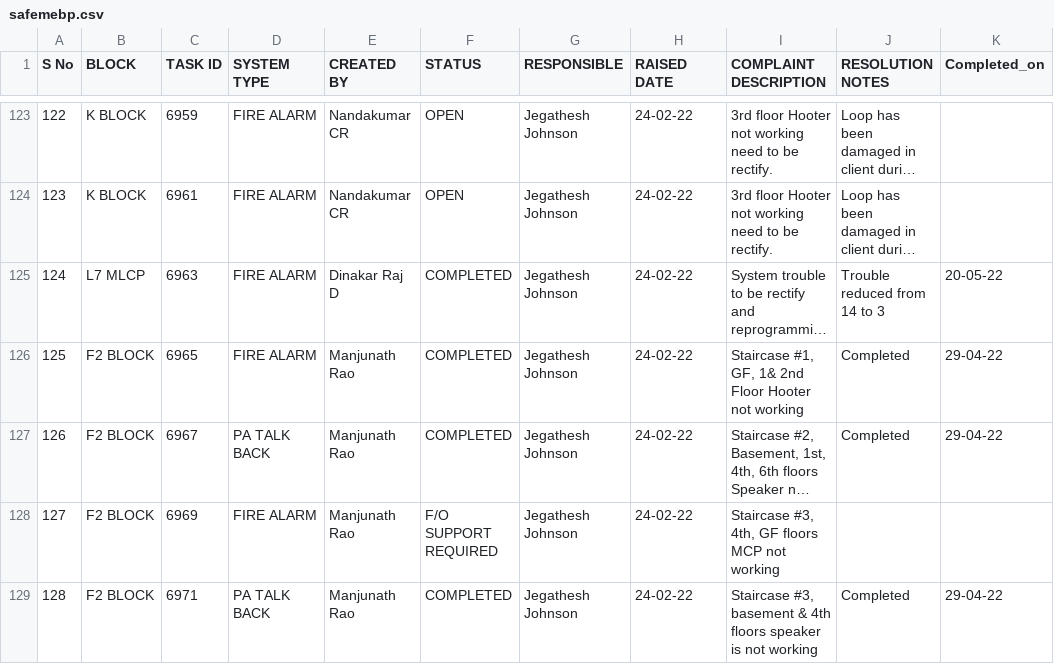
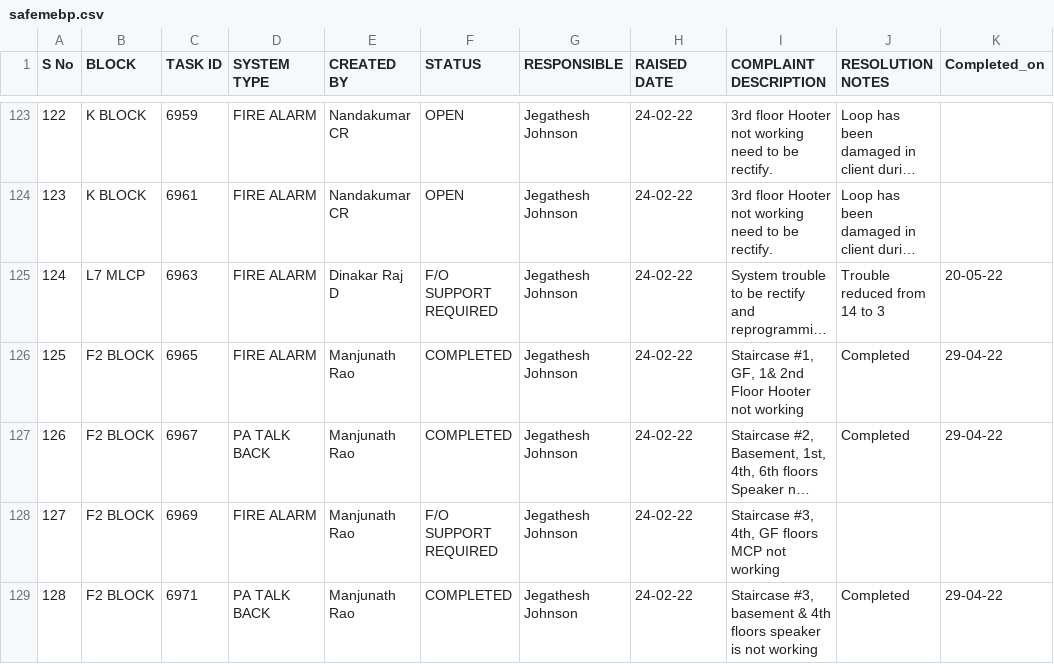
Before and after one commit to SimbhuTwice/SAFEMEBP, a CSV file: safemebp.csv, drawn as a sheet; only a part is shown, gaps mark what is left out; long unchanged cells end in …; the diff names each change by its address in the sheet, - before the commit and + after, or states it on an @@ line.

Commit message:
Add files via upload

```diff
--- a/safemebp.csv
+++ b/safemebp.csv
-F125 (STATUS): COMPLETED
+F125 (STATUS): F/O SUPPORT REQUIRED
```
